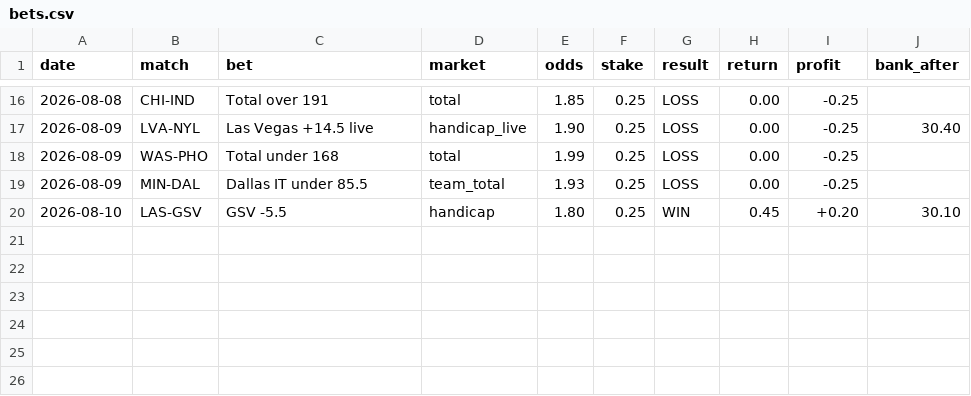
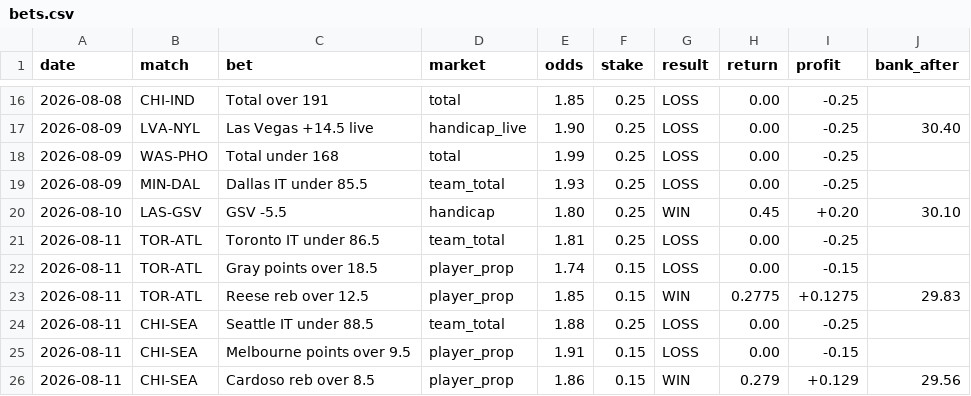
Before and after one commit to Awwworf/wnba-betting-lab, a CSV file: Struktura/bets.csv, drawn as a sheet; only a part is shown, gaps mark what is left out; the diff names each change by its address in the sheet, - before the commit and + after, or states it on an @@ line.

Commit message:
Update bets.csv

```diff
--- a/Struktura/bets.csv
+++ b/Struktura/bets.csv
+row 21: 2026-08-11 | TOR-ATL | Toronto IT under 86.5 | team_total | 1.81 | 0.25 | LOSS | 0.00 | -0.25
+row 22: 2026-08-11 | TOR-ATL | Gray points over 18.5 | player_prop | 1.74 | 0.15 | LOSS | 0.00 | -0.15
+row 23: 2026-08-11 | TOR-ATL | Reese reb over 12.5 | player_prop | 1.85 | 0.15 | WIN | 0.2775 | +0.1275 | 29.83
+row 24: 2026-08-11 | CHI-SEA | Seattle IT under 88.5 | team_total | 1.88 | 0.25 | LOSS | 0.00 | -0.25
+row 25: 2026-08-11 | CHI-SEA | Melbourne points over 9.5 | player_prop | 1.91 | 0.15 | LOSS | 0.00 | -0.15
+row 26: 2026-08-11 | CHI-SEA | Cardoso reb over 8.5 | player_prop | 1.86 | 0.15 | WIN | 0.279 | +0.129 | 29.56
```
